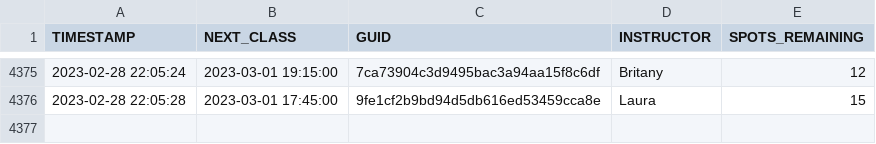
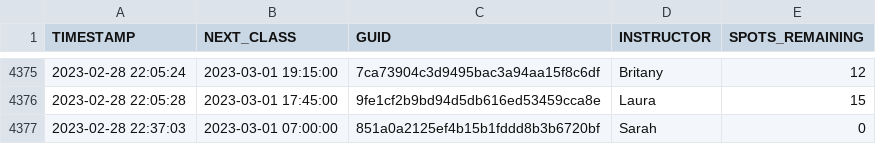
Before and after one commit to stevenlundy/actions, a CSV file: results.csv, drawn as a sheet; only a part is shown, gaps mark what is left out.

```diff
--- a/results.csv
+++ b/results.csv
@@ -4376 +4376,2 @@ TIMESTAMP,NEXT_CLASS,GUID,INSTRUCTOR,SPOTS_REMAINING
 2023-02-28 22:05:28,2023-03-01 17:45:00,9fe1cf2b9bd94d5db616ed53459cca8e,Laura,15
+2023-02-28 22:37:03,2023-03-01 07:00:00,851a0a2125ef4b15b1fddd8b3b6720bf,Sarah,0
```
Also changed, not shown: 1 other file.
